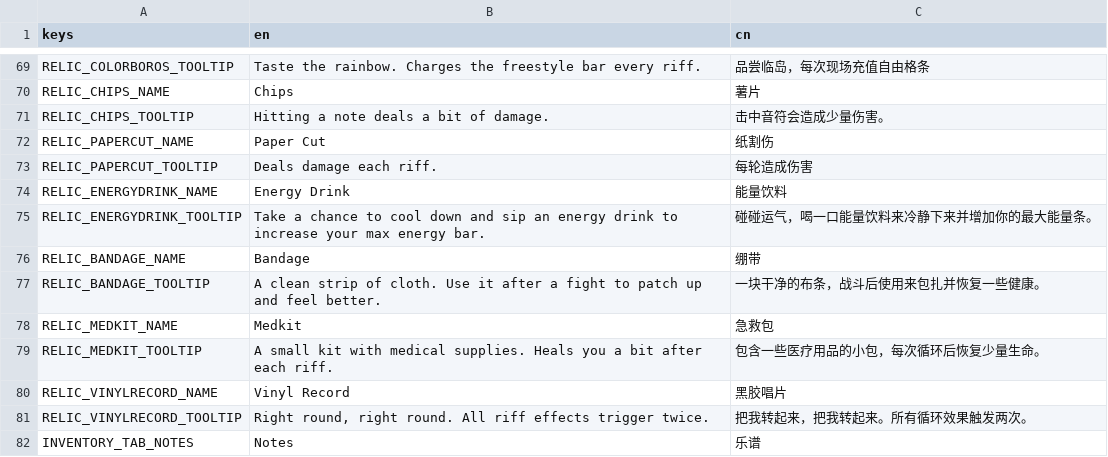
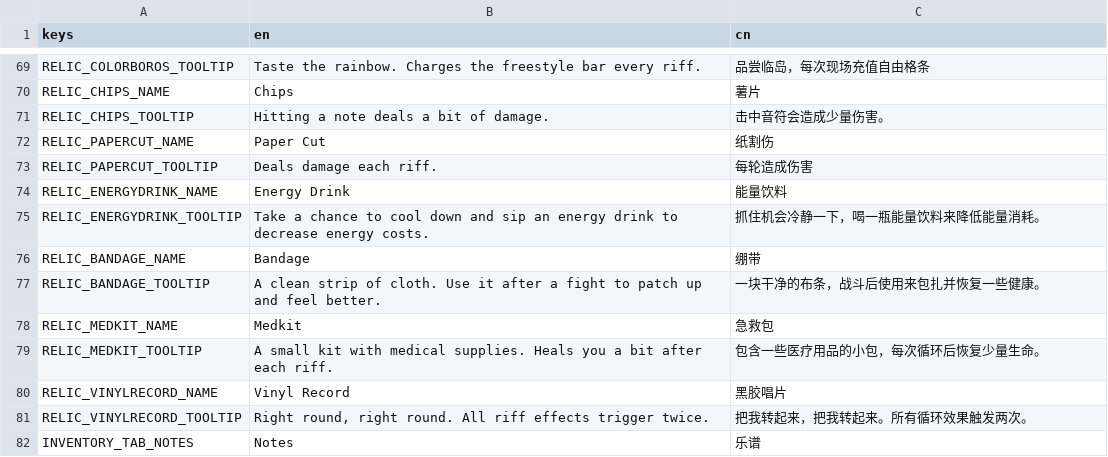
Before and after one commit to Project-Funk-Engine/ProjectFunkEngine, a CSV file: Globals/Translations/Translations.csv, drawn as a sheet; only a part is shown, gaps mark what is left out.

```diff
--- a/Globals/Translations/Translations.csv
+++ b/Globals/Translations/Translations.csv
@@ -74,3 +74,3 @@ RELIC_PAPERCUT_TOOLTIP,"Deals damage each riff.","每轮造成伤害"
 RELIC_ENERGYDRINK_NAME,Energy Drink,"能量饮料"
-RELIC_ENERGYDRINK_TOOLTIP,"Take a chance to cool down and sip an energy drink to increase your max energy bar.","碰碰运气，喝一口能量饮料来冷静下来并增加你的最大能量条。"
+RELIC_ENERGYDRINK_TOOLTIP,"Take a chance to cool down and sip an energy drink to decrease energy costs.","抓住机会冷静一下，喝一瓶能量饮料来降低能量消耗。"
 RELIC_BANDAGE_NAME,Bandage,"绷带"
```
Also changed, not shown: 2 other files.
